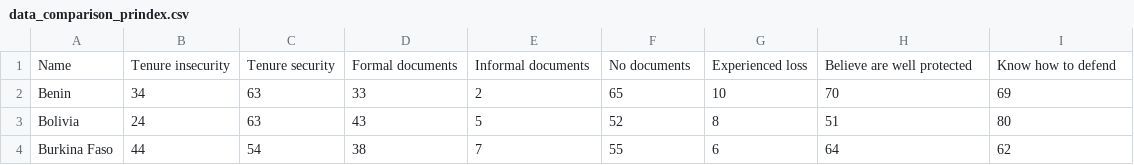
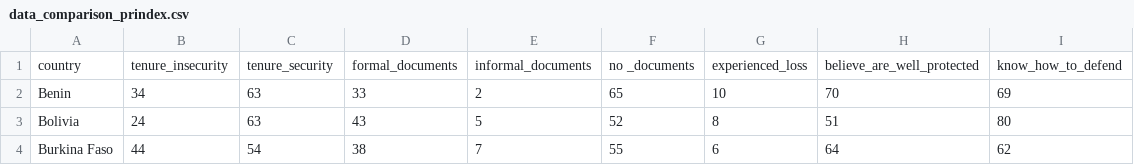
Before and after one commit to lisadias/811, a CSV file: data/data_comparison_prindex.csv, drawn as a sheet; only a part is shown.

Commit message:
data files

```diff
--- a/data/data_comparison_prindex.csv
+++ b/data/data_comparison_prindex.csv
@@ -1,2 +1,2 @@
-Name,Tenure insecurity,Tenure security,Formal documents,Informal documents,No documents,Experienced loss,Believe are well protected,Know how to defend
+country,tenure_insecurity,tenure_security,formal_documents,informal_documents,no _documents,experienced_loss,believe_are_well_protected,know_how_to_defend
 Benin,34,63,33,2,65,10,70,69
```
Also changed, not shown: 1 other file.
